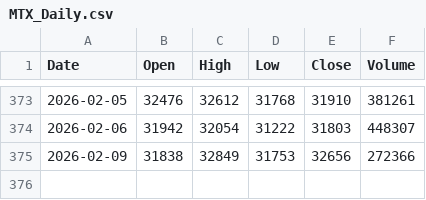
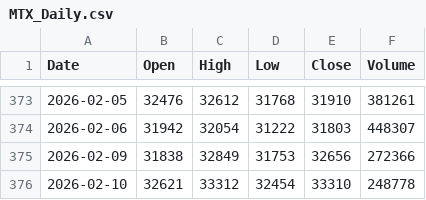
Before and after one commit to XUP45P3/Retail-LongShort-Ratio, a CSV file: data/MTX_Daily.csv, drawn as a sheet; only a part is shown, gaps mark what is left out; the diff names each change by its address in the sheet, - before the commit and + after, or states it on an @@ line.

```diff
--- a/data/MTX_Daily.csv
+++ b/data/MTX_Daily.csv
+row 376: 2026-02-10 | 32621 | 33312 | 32454 | 33310 | 248778
```
Also changed, not shown: data/OI_三大法人.csv.
